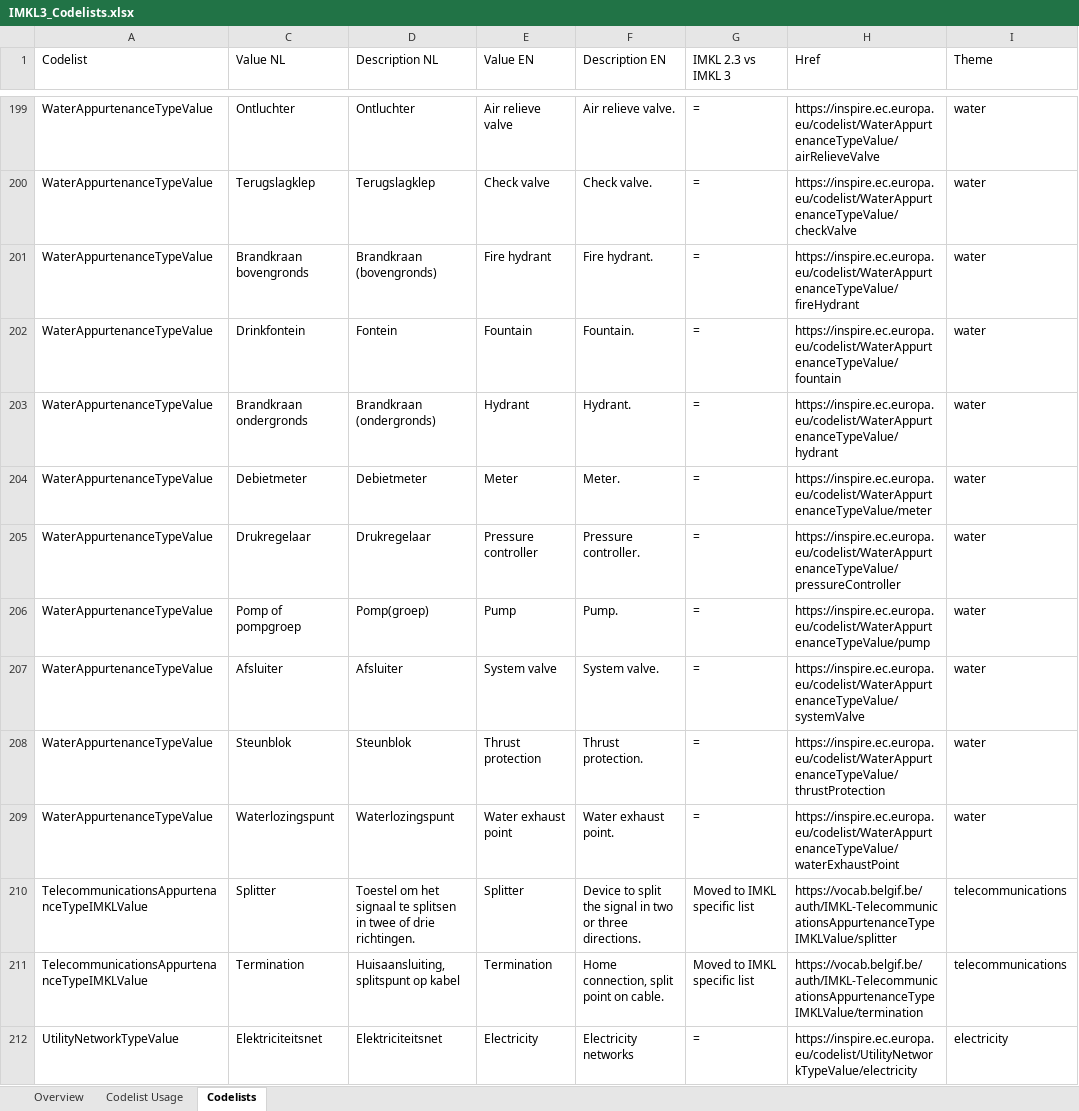
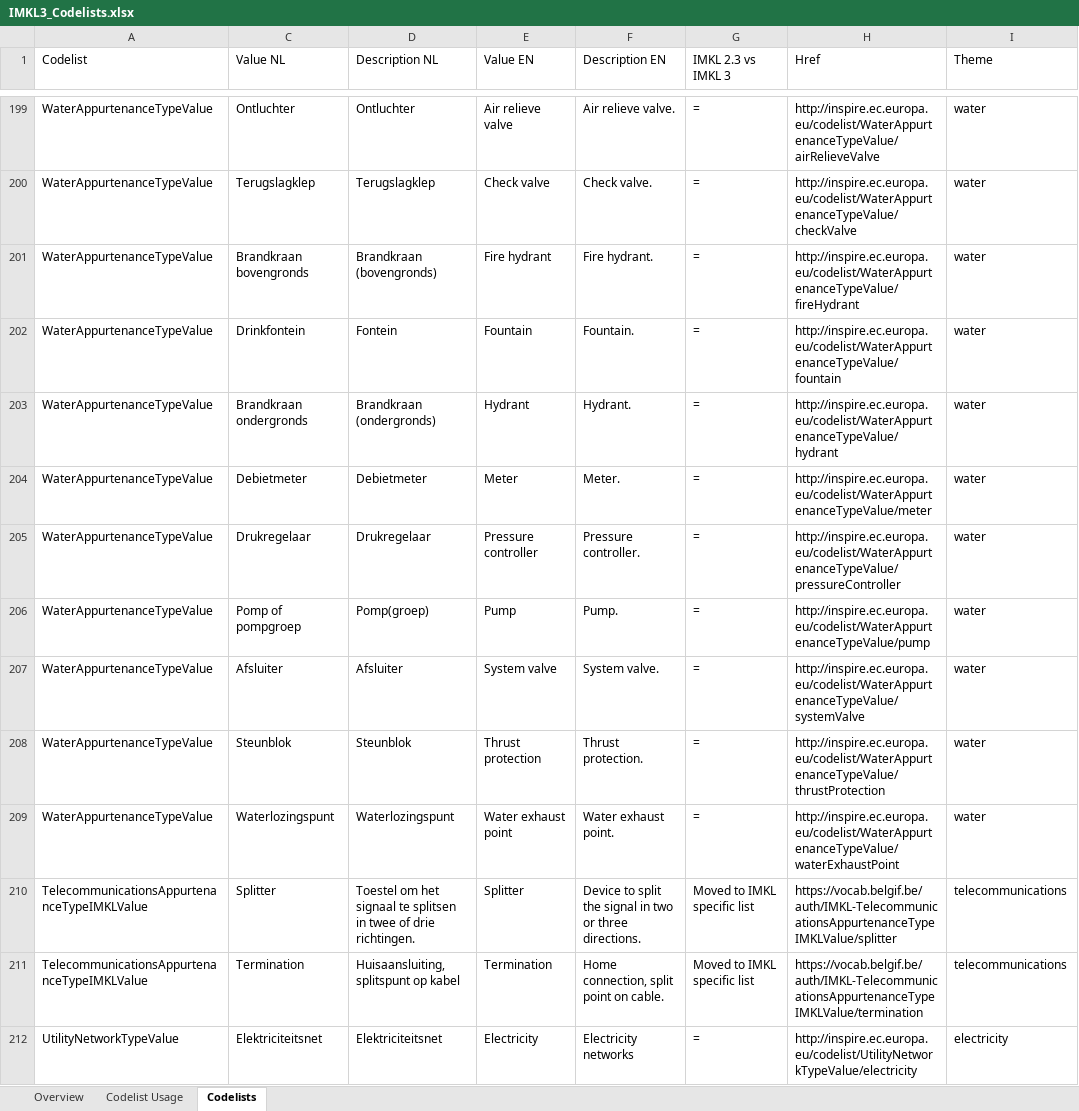
Before and after one commit to belgif/ICEGthema-imkl, an Excel workbook: implementation/Documentation/IMKL3_Codelists.xlsx, sheet Codelists, drawn as a sheet; only a part is shown, gaps mark what is left out; values as stored, in another font and other column widths than the file's, no cell formats; the diff covers the shown part only; the diff names each change by its address in the sheet, - before the commit and + after, or states it on an @@ line.

Commit message:
Replace https with http for INSPIRE URIs

```diff
--- a/implementation/Documentation/IMKL3_Codelists.xlsx (sheet Codelists)
+++ b/implementation/Documentation/IMKL3_Codelists.xlsx (sheet Codelists)
-H199 (Href): https://inspire.ec.europa.eu/codelist/WaterAppurtenanceTypeValue/airRelieveValve
+H199 (Href): http://inspire.ec.europa.eu/codelist/WaterAppurtenanceTypeValue/airRelieveValve
-H200 (Href): https://inspire.ec.europa.eu/codelist/WaterAppurtenanceTypeValue/checkValve
+H200 (Href): http://inspire.ec.europa.eu/codelist/WaterAppurtenanceTypeValue/checkValve
-H201 (Href): https://inspire.ec.europa.eu/codelist/WaterAppurtenanceTypeValue/fireHydrant
+H201 (Href): http://inspire.ec.europa.eu/codelist/WaterAppurtenanceTypeValue/fireHydrant
-H202 (Href): https://inspire.ec.europa.eu/codelist/WaterAppurtenanceTypeValue/fountain
+H202 (Href): http://inspire.ec.europa.eu/codelist/WaterAppurtenanceTypeValue/fountain
-H203 (Href): https://inspire.ec.europa.eu/codelist/WaterAppurtenanceTypeValue/hydrant
+H203 (Href): http://inspire.ec.europa.eu/codelist/WaterAppurtenanceTypeValue/hydrant
-H204 (Href): https://inspire.ec.europa.eu/codelist/WaterAppurtenanceTypeValue/meter
+H204 (Href): http://inspire.ec.europa.eu/codelist/WaterAppurtenanceTypeValue/meter
-H205 (Href): https://inspire.ec.europa.eu/codelist/WaterAppurtenanceTypeValue/pressureController
+H205 (Href): http://inspire.ec.europa.eu/codelist/WaterAppurtenanceTypeValue/pressureController
-H206 (Href): https://inspire.ec.europa.eu/codelist/WaterAppurtenanceTypeValue/pump
+H206 (Href): http://inspire.ec.europa.eu/codelist/WaterAppurtenanceTypeValue/pump
-H207 (Href): https://inspire.ec.europa.eu/codelist/WaterAppurtenanceTypeValue/systemValve
+H207 (Href): http://inspire.ec.europa.eu/codelist/WaterAppurtenanceTypeValue/systemValve
-H208 (Href): https://inspire.ec.europa.eu/codelist/WaterAppurtenanceTypeValue/thrustProtection
+H208 (Href): http://inspire.ec.europa.eu/codelist/WaterAppurtenanceTypeValue/thrustProtection
-H209 (Href): https://inspire.ec.europa.eu/codelist/WaterAppurtenanceTypeValue/waterExhaustPoint
+H209 (Href): http://inspire.ec.europa.eu/codelist/WaterAppurtenanceTypeValue/waterExhaustPoint
-H212 (Href): https://inspire.ec.europa.eu/codelist/UtilityNetworkTypeValue/electricity
+H212 (Href): http://inspire.ec.europa.eu/codelist/UtilityNetworkTypeValue/electricity
```
Also changed, not shown: 37 edited cells elsewhere in this sheet, sheet Overview, cell formats, 46 other files.
